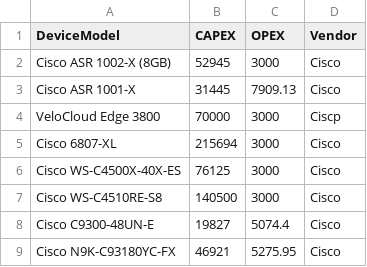
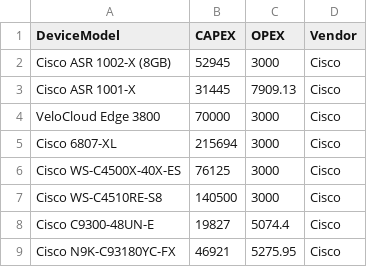
Before and after one commit to swetaS08/SC_Calculator, a CSV file: data/Device Model Price.csv, drawn as a sheet; only a part is shown.

```diff
--- a/data/Device Model Price.csv
+++ b/data/Device Model Price.csv
@@ -3,3 +3,3 @@ Cisco ASR 1002-X (8GB),52945,3000,Cisco
 Cisco ASR 1001-X,31445,7909.13,Cisco
-VeloCloud Edge 3800,70000,3000,Ciscp
+VeloCloud Edge 3800,70000,3000,Cisco
 Cisco 6807-XL,215694,3000,Cisco
```
Also changed, not shown: data/Network Hardware Standards.csv, 4 other files.
